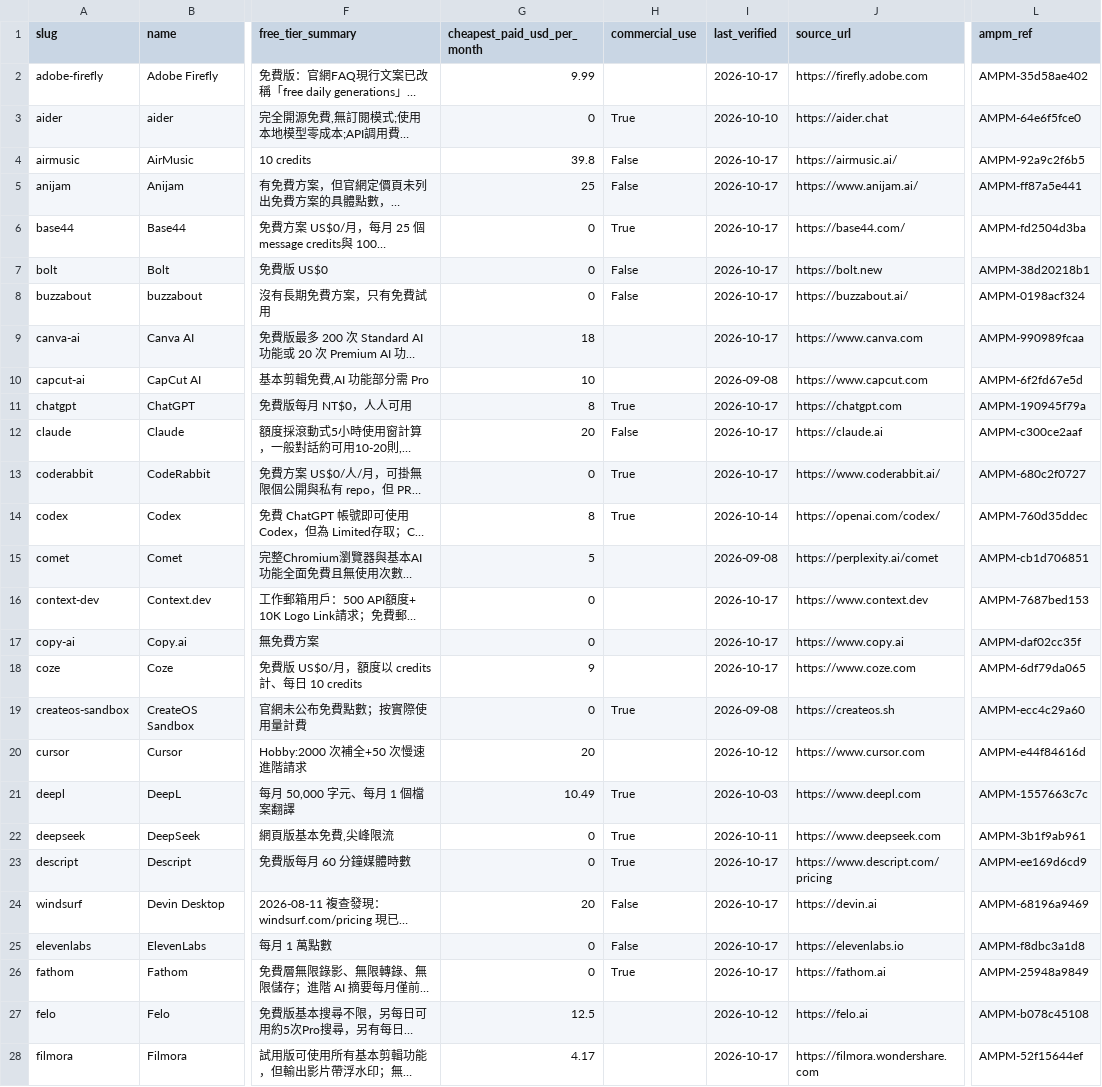
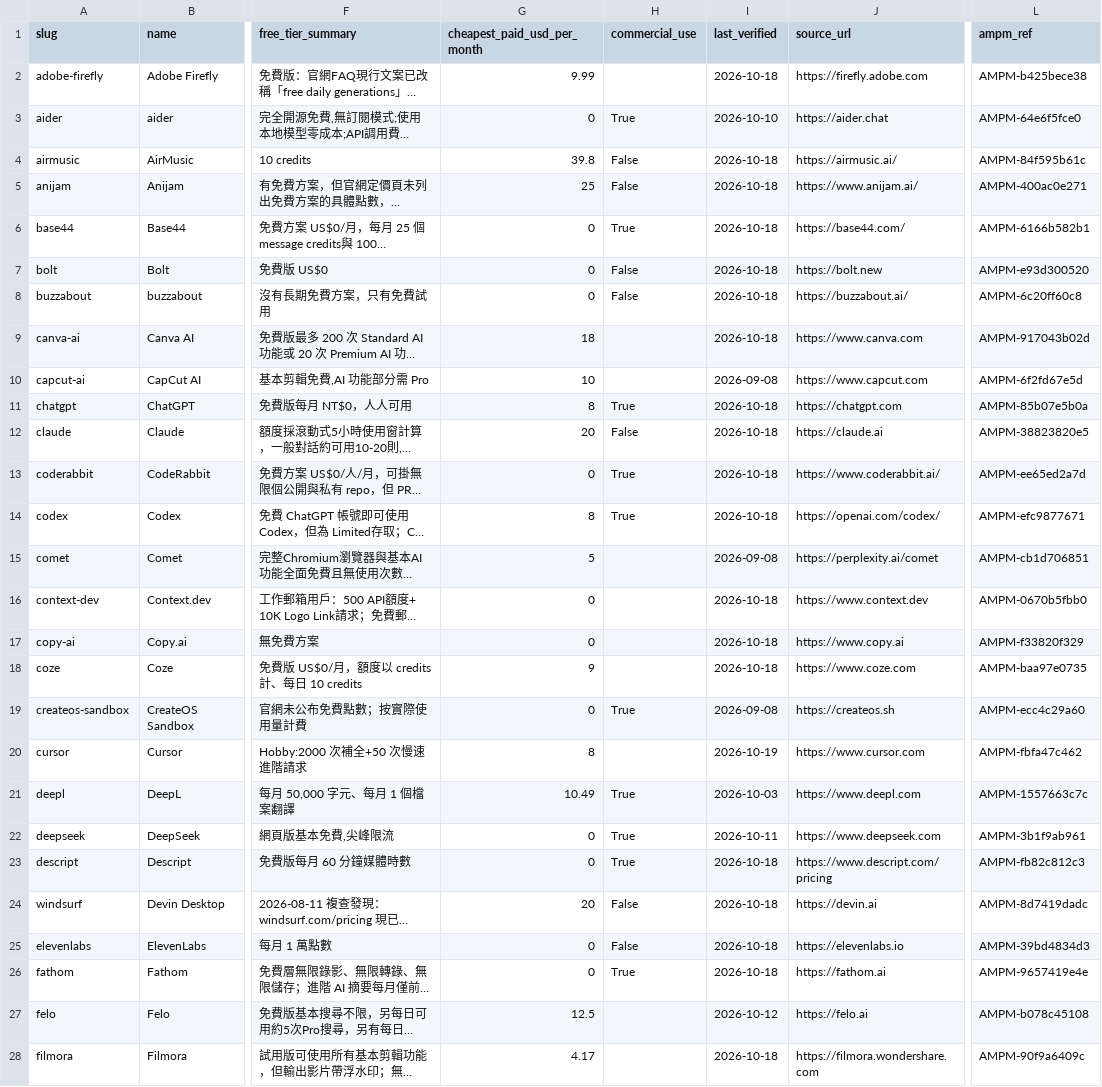
Before and after one commit to AMPM-AIOPS-HQ/awesome-ai-tools-pricing, a CSV file: data/ai_tools_2026.csv, drawn as a sheet; only a part is shown, gaps mark what is left out; long unchanged cells end in …; the diff covers the shown part only; the diff names each change by its address in the sheet, - before the commit and + after, or states it on an @@ line.

```diff
--- a/data/ai_tools_2026.csv
+++ b/data/ai_tools_2026.csv
-I2 (last_verified): 2026-10-17
+I2 (last_verified): 2026-10-18
-L2 (ampm_ref): AMPM-35d58ae402
+L2 (ampm_ref): AMPM-b425bece38
-I4:I9 (last_verified): 2026-10-17
+I4:I9 (last_verified): 2026-10-18
-L4 (ampm_ref): AMPM-92a9c2f6b5
+L4 (ampm_ref): AMPM-84f595b61c
-L5 (ampm_ref): AMPM-ff87a5e441
+L5 (ampm_ref): AMPM-400ac0e271
-L6 (ampm_ref): AMPM-fd2504d3ba
+L6 (ampm_ref): AMPM-6166b582b1
-L7 (ampm_ref): AMPM-38d20218b1
+L7 (ampm_ref): AMPM-e93d300520
-L8 (ampm_ref): AMPM-0198acf324
+L8 (ampm_ref): AMPM-6c20ff60c8
-L9 (ampm_ref): AMPM-990989fcaa
+L9 (ampm_ref): AMPM-917043b02d
-I11:I13 (last_verified): 2026-10-17
+I11:I13 (last_verified): 2026-10-18
-L11 (ampm_ref): AMPM-190945f79a
+L11 (ampm_ref): AMPM-85b07e5b0a
-L12 (ampm_ref): AMPM-c300ce2aaf
+L12 (ampm_ref): AMPM-38823820e5
-L13 (ampm_ref): AMPM-680c2f0727
+L13 (ampm_ref): AMPM-ee65ed2a7d
-I14 (last_verified): 2026-10-14
+I14 (last_verified): 2026-10-18
-L14 (ampm_ref): AMPM-760d35ddec
+L14 (ampm_ref): AMPM-efc9877671
-I16:I18 (last_verified): 2026-10-17
+I16:I18 (last_verified): 2026-10-18
-L16 (ampm_ref): AMPM-7687bed153
+L16 (ampm_ref): AMPM-0670b5fbb0
-L17 (ampm_ref): AMPM-daf02cc35f
+L17 (ampm_ref): AMPM-f33820f329
-L18 (ampm_ref): AMPM-6df79da065
+L18 (ampm_ref): AMPM-baa97e0735
-G20 (cheapest_paid_usd_per_month): 20
+G20 (cheapest_paid_usd_per_month): 8
-I20 (last_verified): 2026-10-12
+I20 (last_verified): 2026-10-19
-L20 (ampm_ref): AMPM-e44f84616d
+L20 (ampm_ref): AMPM-fbfa47c462
-I23:I26 (last_verified): 2026-10-17
+I23:I26 (last_verified): 2026-10-18
-L23 (ampm_ref): AMPM-ee169d6cd9
+L23 (ampm_ref): AMPM-fb82c812c3
-L24 (ampm_ref): AMPM-68196a9469
+L24 (ampm_ref): AMPM-8d7419dadc
-L25 (ampm_ref): AMPM-f8dbc3a1d8
+L25 (ampm_ref): AMPM-39bd4834d3
-L26 (ampm_ref): AMPM-25948a9849
+L26 (ampm_ref): AMPM-9657419e4e
-I28 (last_verified): 2026-10-17
+I28 (last_verified): 2026-10-18
-L28 (ampm_ref): AMPM-52f15644ef
+L28 (ampm_ref): AMPM-90f9a6409c
```
Also changed, not shown: 121 edited cells elsewhere in this file, datasets/broker/broker_2026.csv, datasets/esim/esim_2026.csv, 14 other files.
